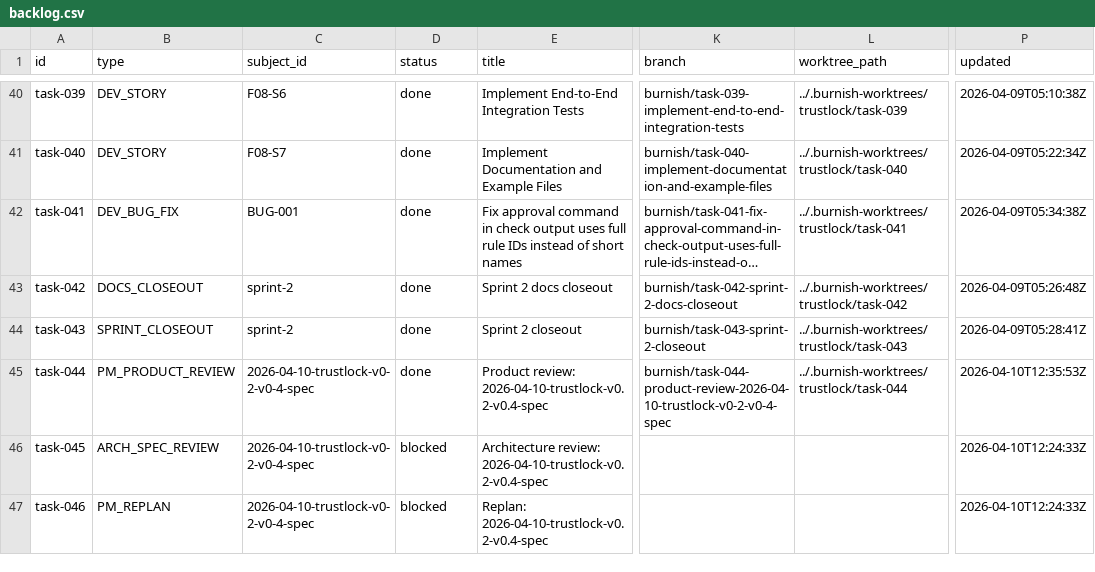
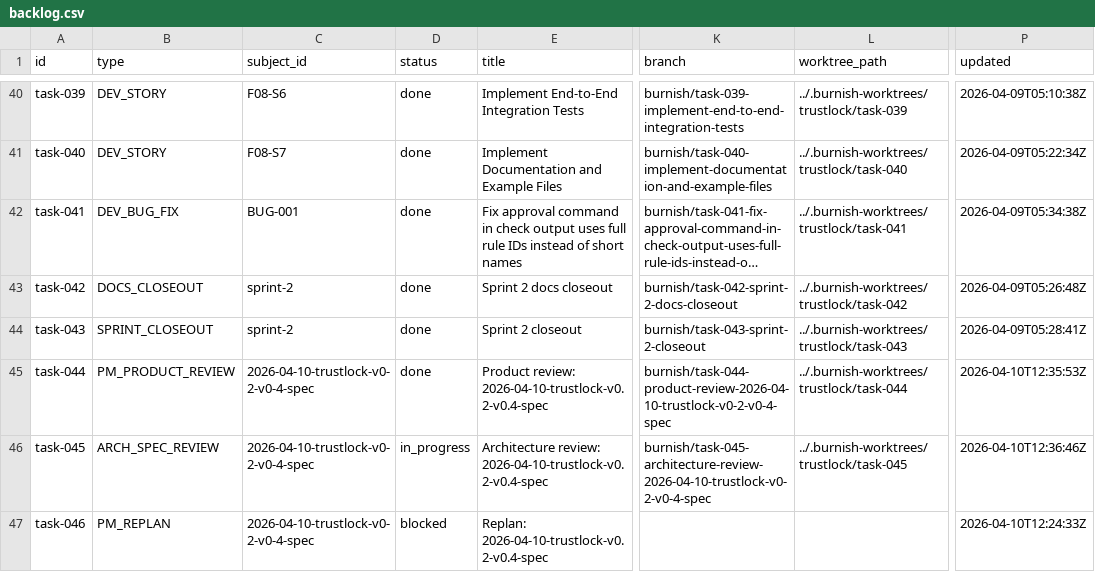
Before and after one commit to tayyabt/trustlock, a CSV file: tasks/backlog.csv, drawn as a sheet; only a part is shown, gaps mark what is left out; long unchanged cells end in …; the diff names each change by its address in the sheet, - before the commit and + after, or states it on an @@ line.

Commit message:
task-045: record control-plane updates

```diff
--- a/tasks/backlog.csv
+++ b/tasks/backlog.csv
-D46 (status): blocked
+D46 (status): in_progress
-K46 (branch): (empty)
+K46 (branch): burnish/task-045-architecture-review-2026-04-10-trustlock-v0-2-v0-4-spec
-L46 (worktree_path): (empty)
+L46 (worktree_path): ../.burnish-worktrees/trustlock/task-045
-P46 (updated): 2026-04-10T12:24:33Z
+P46 (updated): 2026-04-10T12:36:46Z
```
Also changed, not shown: 1 other file.
